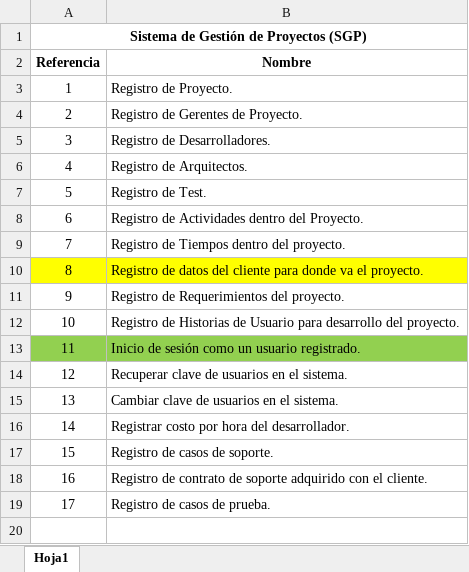
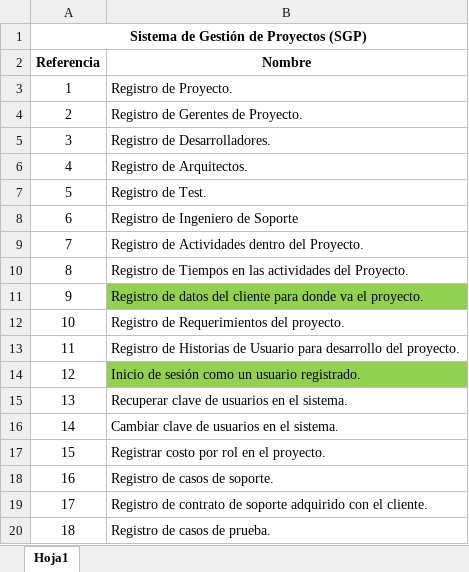
Before and after one commit to dpareja1394/SGP, an Excel workbook: Requerimientos/Tabla de requerimientos SGP.xlsx, sheet Hoja1, drawn as a sheet; values as stored, in another font and other column widths than the file's, no borders; addresses are those after the commit; the diff names each change by its address in the sheet, - before the commit and + after, or states it on an @@ line.

```diff
--- a/Requerimientos/Tabla de requerimientos SGP.xlsx (sheet Hoja1)
+++ b/Requerimientos/Tabla de requerimientos SGP.xlsx (sheet Hoja1)
+row 8: 6 | Registro de Ingeniero de Soporte
@@ column A (Referencia) renumbered from row 9 down @@
-B10 (Nombre): …de Tiempos dentro del proyecto.
+B10 (Nombre): …de Tiempos en las actividades del Proyecto.
-A11 fill: #FFFF00
+A11 fill: none
-B11 fill: #FFFF00
+B11 fill: #92D050
-A14 fill: #92D050
+A14 fill: none
-B17 (Nombre): Registrar costo por hora del desarrollador.
+B17 (Nombre): Registrar costo por rol en el proyecto.
```
Also changed, not shown: 3 other files.
